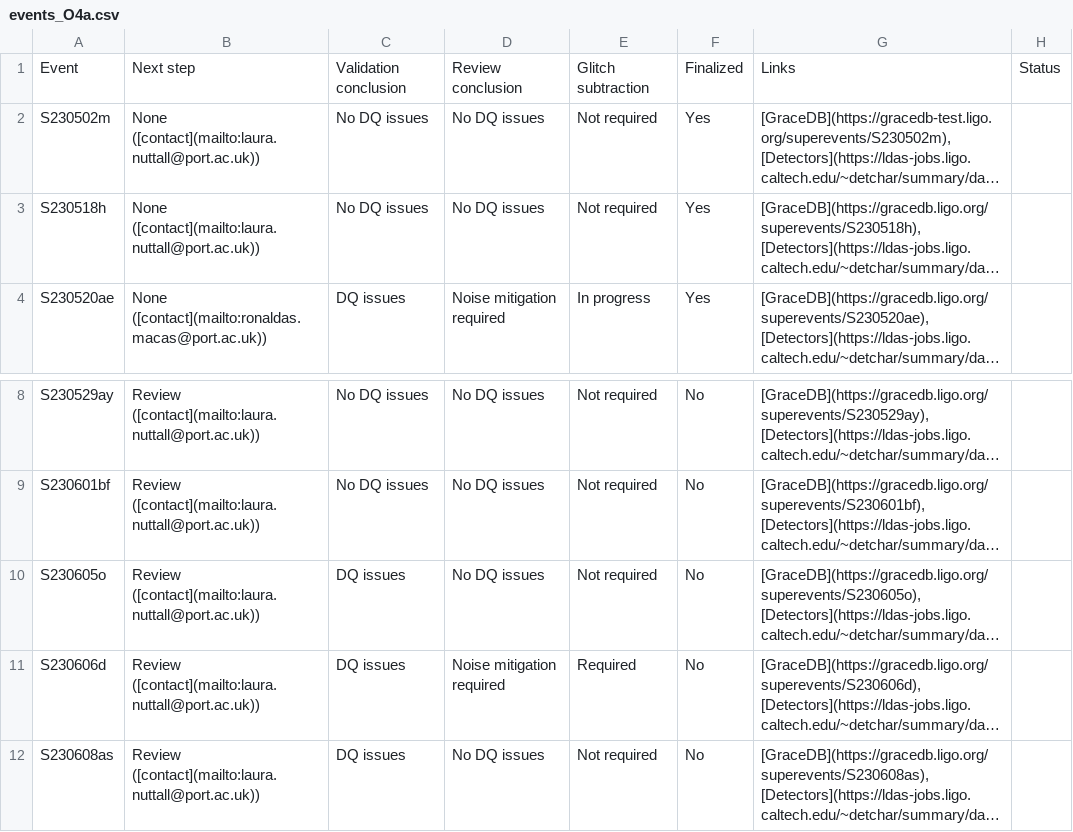
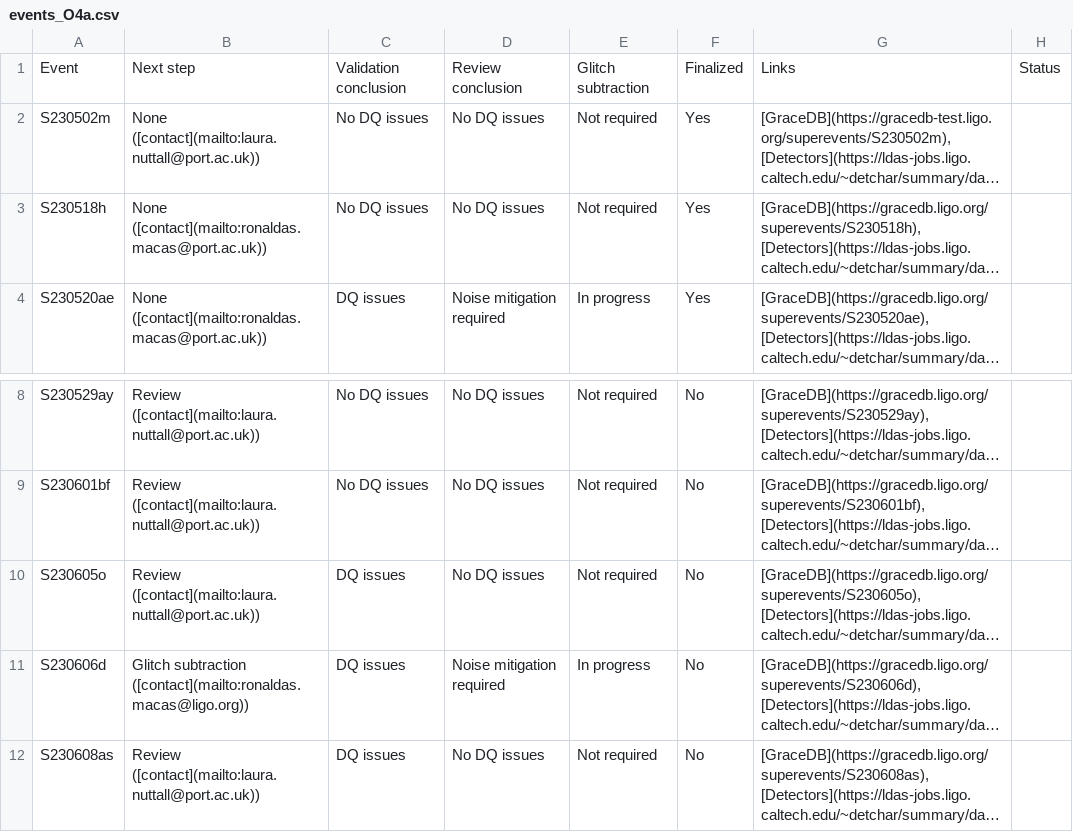
Before and after one commit to siddharth101/event_validation, a CSV file: data/events_O4a.csv, drawn as a sheet; only a part is shown, gaps mark what is left out; long unchanged cells end in …; the diff names each change by its address in the sheet, - before the commit and + after, or states it on an @@ line.

Commit message:
updating events

```diff
--- a/data/events_O4a.csv
+++ b/data/events_O4a.csv
-B3: None ([contact](mailto:laura.nuttall@port.ac.uk))
+B3: None ([contact](mailto:ronaldas.macas@port.ac.uk))
-B11: Review ([contact](mailto:laura.nuttall@port.ac.uk))
+B11: Glitch subtraction ([contact](mailto:ronaldas.macas@ligo.org))
-E11: Required
+E11: In progress
```
Also changed, not shown: 3 other files.
